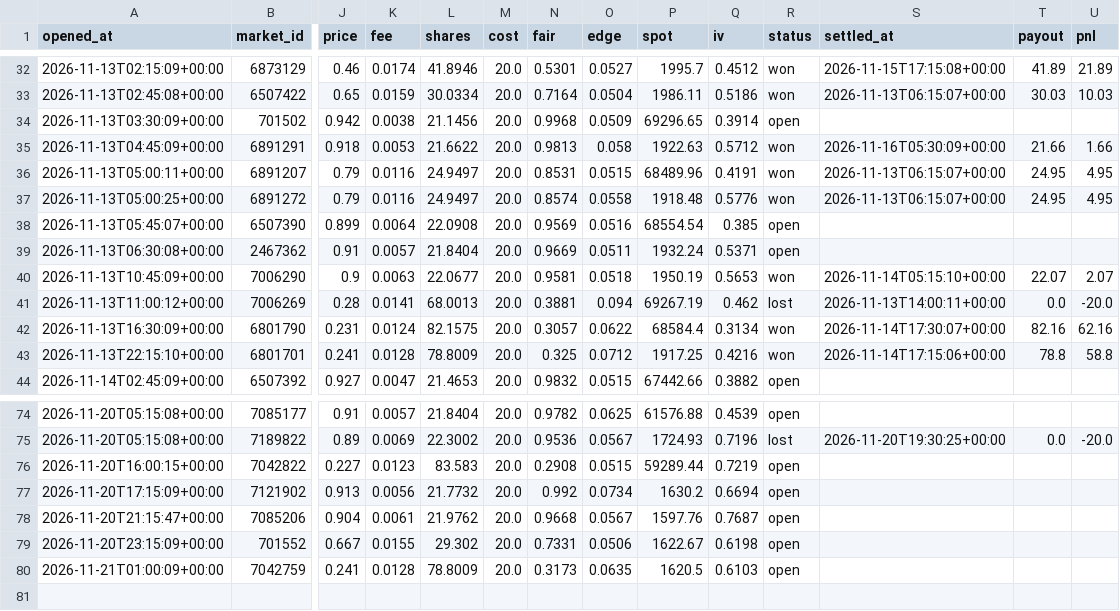
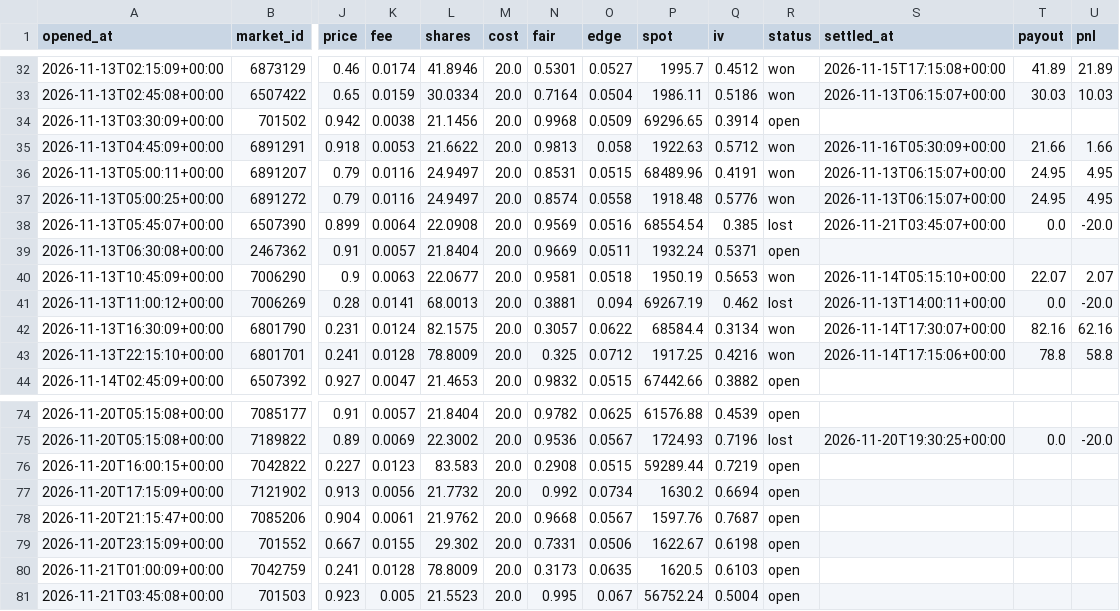
Before and after one commit to Chum1286/polymarket-paper-bot., a CSV file: data_atm/paper_trades.csv, drawn as a sheet; only a part is shown, gaps mark what is left out; rows hold the shown columns only; the diff names each change by its address in the sheet, - before the commit and + after, or states it on an @@ line.

Commit message:
paper bot run 2026-11-21T03:45Z

```diff
--- a/data_atm/paper_trades.csv
+++ b/data_atm/paper_trades.csv
-R38 (status): open
+R38 (status): lost
-S38 (settled_at): (empty)
+S38 (settled_at): 2026-11-21T03:45:07+00:00
-T38 (payout): (empty)
+T38 (payout): 0.0
-U38 (pnl): (empty)
+U38 (pnl): -20.0
+row 81: 2026-11-21T03:45:08+00:00 | 701503 | 0.923 | 0.005 | 21.5523 | 20.0 | 0.995 | 0.067 | 56752.24 | 0.5004 | open
```
Also changed, not shown: data/paper_trades.csv, 2 other files.
